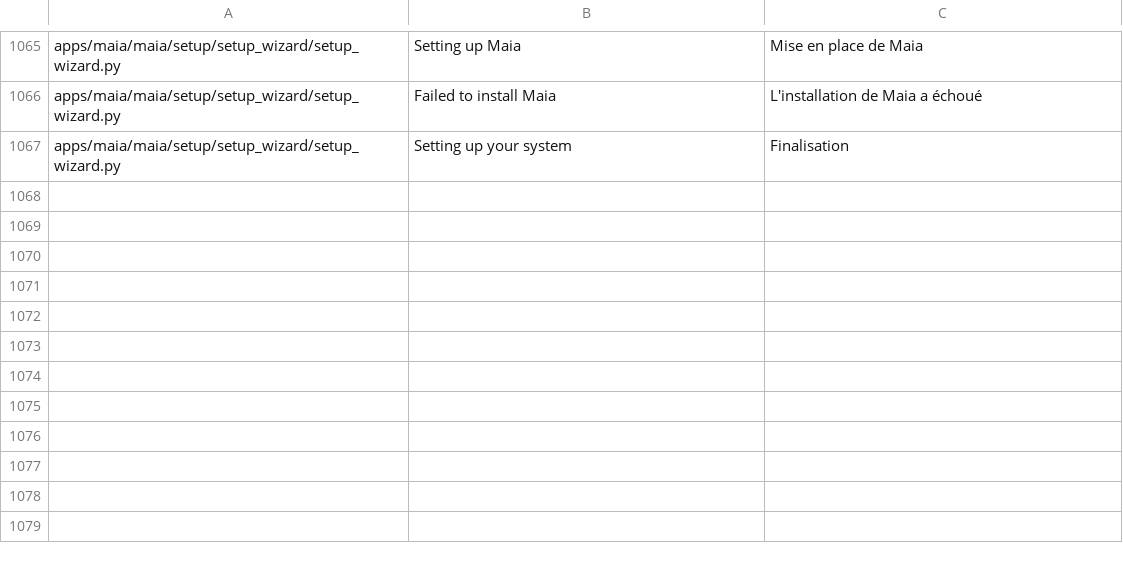
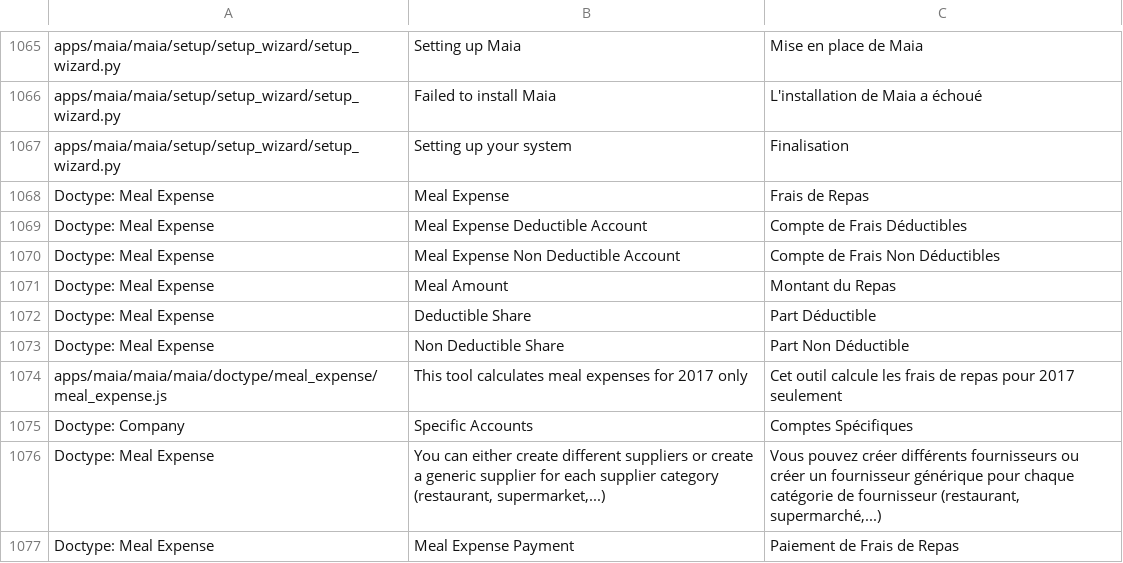
Before and after one commit to dokos-io/maia, a CSV file: maia/translations/fr.csv, drawn as a sheet; only a part is shown, gaps mark what is left out.

Commit message:
New meal expense functionality

```diff
--- a/maia/translations/fr.csv
+++ b/maia/translations/fr.csv
@@ -1067 +1067,11 @@ apps/maia/maia/setup/setup_wizard/setup_wizard.py,Failed to install Maia,"L'inst
 apps/maia/maia/setup/setup_wizard/setup_wizard.py,Setting up your system,Finalisation
+Doctype: Meal Expense,Meal Expense,Frais de Repas
+Doctype: Meal Expense,Meal Expense Deductible Account,Compte de Frais Déductibles
+Doctype: Meal Expense,Meal Expense Non Deductible Account,Compte de Frais Non Déductibles
+Doctype: Meal Expense,Meal Amount,Montant du Repas
+Doctype: Meal Expense,Deductible Share,Part Déductible
+Doctype: Meal Expense,Non Deductible Share,Part Non Déductible
+apps/maia/maia/maia/doctype/meal_expense/meal_expense.js,This tool calculates meal expenses for 2017 only,Cet outil calcule les frais de repas pour 2017 seulement
+Doctype: Company,Specific Accounts,Comptes Spécifiques
+Doctype: Meal Expense,"You can either create different suppliers or create a generic supplier for each supplier category (restaurant, supermarket,...)","Vous pouvez créer différents fournisseurs ou créer un fournisseur générique pour chaque catégorie de fournisseur (restaurant, supermarché,...)"
+Doctype: Meal Expense,Meal Expense Payment,Paiement de Frais de Repas
```
Also changed, not shown: 15 other files.
